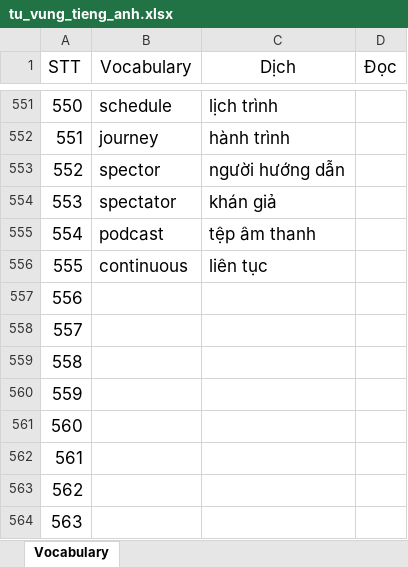
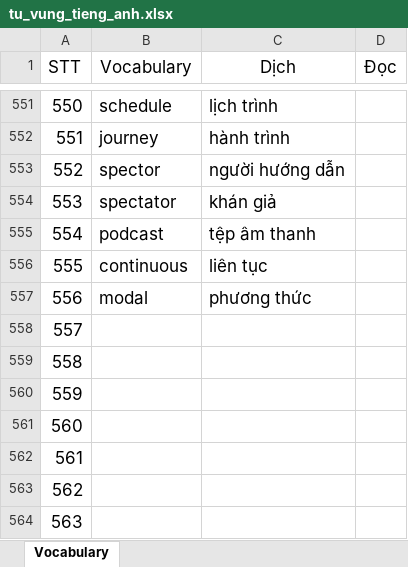
Before and after one commit to hieubuict96/Programming, an Excel workbook: document/tu_vung_tieng_anh.xlsx, sheet Vocabulary, drawn as a sheet; only a part is shown, gaps mark what is left out; values as stored, in another font and other column widths than the file's, no borders; table styles not drawn; the diff names each change by its address in the sheet, - before the commit and + after, or states it on an @@ line.

```diff
--- a/document/tu_vung_tieng_anh.xlsx (sheet Vocabulary)
+++ b/document/tu_vung_tieng_anh.xlsx (sheet Vocabulary)
-B557 (Vocabulary): (empty)
+B557 (Vocabulary): modal
-C557 (Dịch): (empty)
+C557 (Dịch): phương thức
```
Also changed, not shown: 2 other files.
